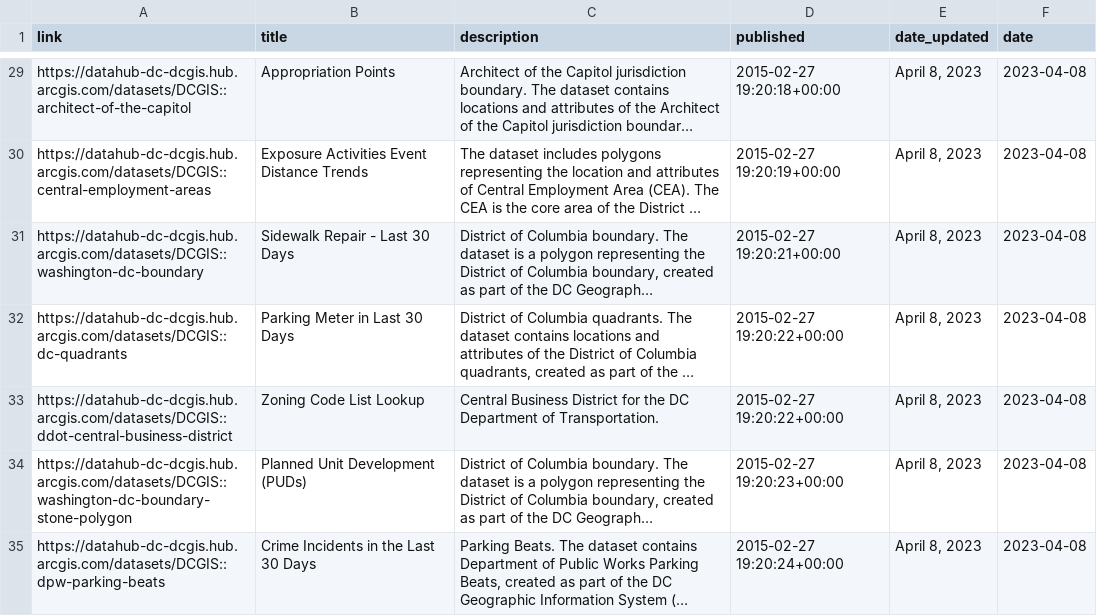
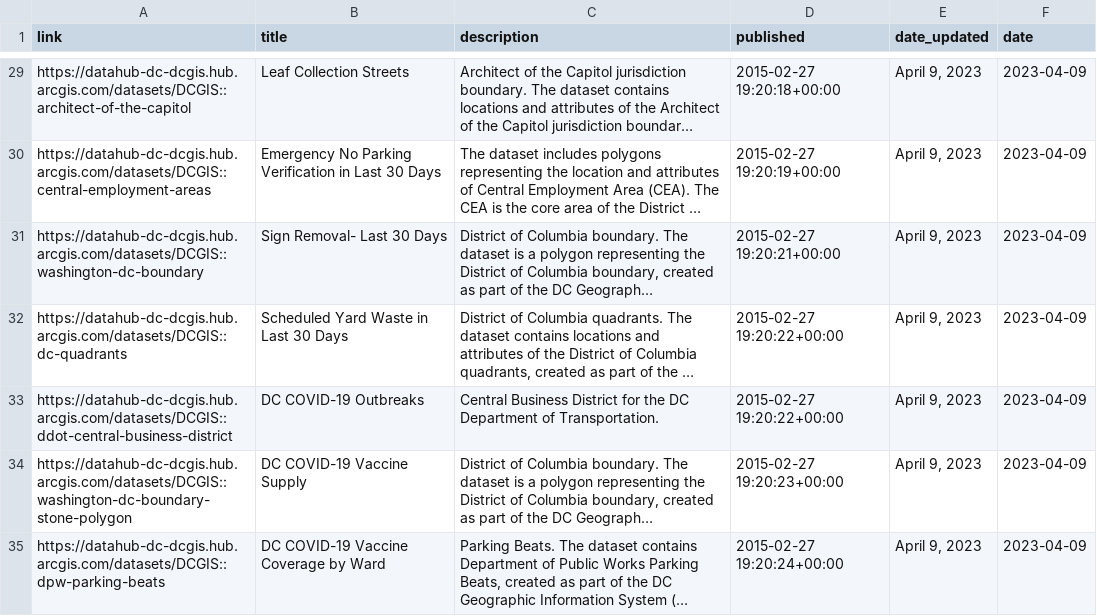
Before and after one commit to hzakharenko/bot-hzakharenko, a CSV file: new_rows.csv, drawn as a sheet; only a part is shown, gaps mark what is left out; long unchanged cells end in …; the diff covers the shown part only; the diff names each change by its address in the sheet, - before the commit and + after, or states it on an @@ line.

```diff
--- a/new_rows.csv
+++ b/new_rows.csv
-B29 (title): Appropriation Points
+B29 (title): Leaf Collection Streets
-E29:E35 (date_updated): April 8, 2023
+E29:E35 (date_updated): April 9, 2023
-F29:F35 (date): 2023-04-08
+F29:F35 (date): 2023-04-09
-B30 (title): Exposure Activities Event Distance Trends
+B30 (title): Emergency No Parking Verification in Last 30 Days
-B31 (title): Sidewalk Repair - Last 30 Days
+B31 (title): Sign Removal- Last 30 Days
-B32 (title): Parking Meter in Last 30 Days
+B32 (title): Scheduled Yard Waste in Last 30 Days
-B33 (title): Zoning Code List Lookup
+B33 (title): DC COVID-19 Outbreaks
-B34 (title): Planned Unit Development (PUDs)
+B34 (title): DC COVID-19 Vaccine Supply
-B35 (title): Crime Incidents in the Last 30 Days
+B35 (title): DC COVID-19 Vaccine Coverage by Ward
```
Also changed, not shown: 5 removed rows and 83 edited cells elsewhere in this file, 1 other file.
